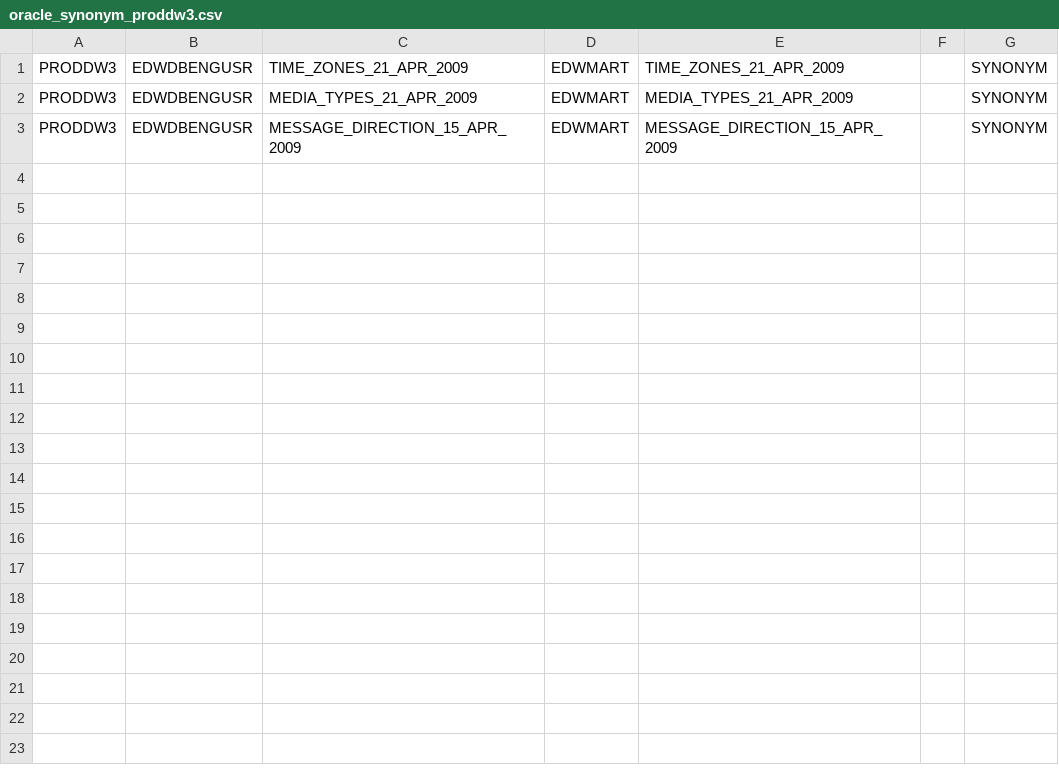
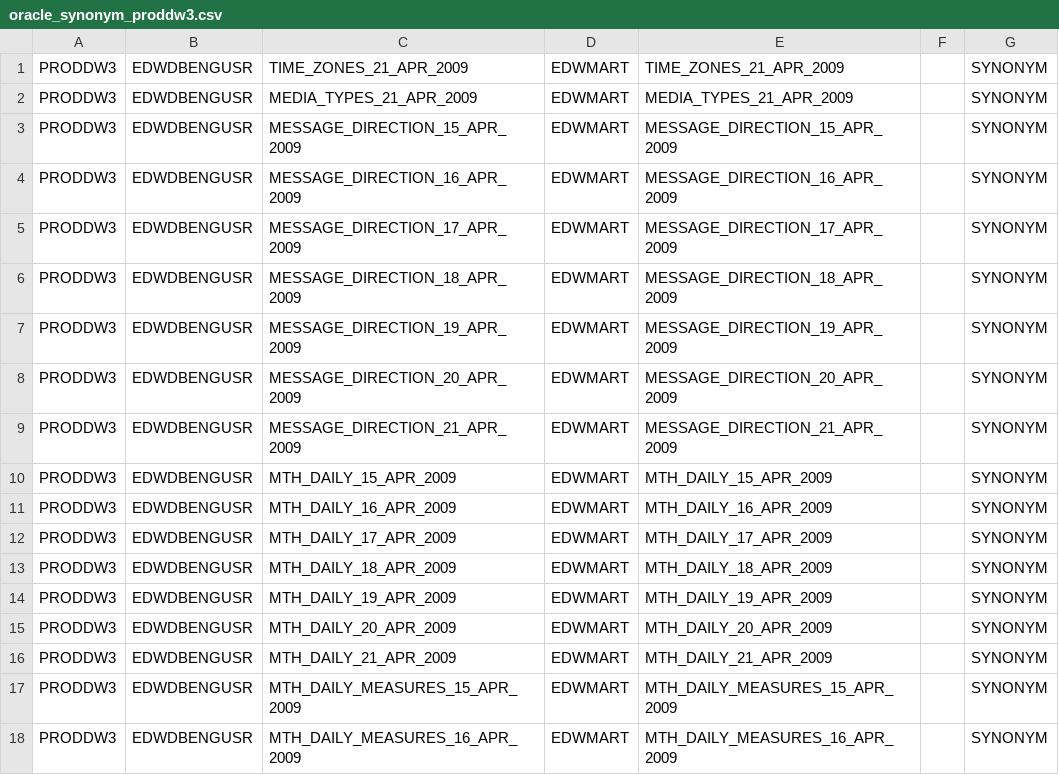
Before and after one commit to majelafortes/mgage-redpill-migration-inventory, a CSV file: oracle_synonym_proddw3.csv, drawn as a sheet; the diff names each change by its address in the sheet, - before the commit and + after, or states it on an @@ line.

Commit message:
oracle_objects_proddw3.log

```diff
--- a/oracle_synonym_proddw3.csv
+++ b/oracle_synonym_proddw3.csv
+row 4: PRODDW3 | EDWDBENGUSR | MESSAGE_DIRECTION_16_APR_2009 | EDWMART | MESSAGE_DIRECTION_16_APR_2009 |  | SYNONYM
+row 5: PRODDW3 | EDWDBENGUSR | MESSAGE_DIRECTION_17_APR_2009 | EDWMART | MESSAGE_DIRECTION_17_APR_2009 |  | SYNONYM
+row 6: PRODDW3 | EDWDBENGUSR | MESSAGE_DIRECTION_18_APR_2009 | EDWMART | MESSAGE_DIRECTION_18_APR_2009 |  | SYNONYM
+row 7: PRODDW3 | EDWDBENGUSR | MESSAGE_DIRECTION_19_APR_2009 | EDWMART | MESSAGE_DIRECTION_19_APR_2009 |  | SYNONYM
+row 8: PRODDW3 | EDWDBENGUSR | MESSAGE_DIRECTION_20_APR_2009 | EDWMART | MESSAGE_DIRECTION_20_APR_2009 |  | SYNONYM
+row 9: PRODDW3 | EDWDBENGUSR | MESSAGE_DIRECTION_21_APR_2009 | EDWMART | MESSAGE_DIRECTION_21_APR_2009 |  | SYNONYM
+row 10: PRODDW3 | EDWDBENGUSR | MTH_DAILY_15_APR_2009 | EDWMART | MTH_DAILY_15_APR_2009 |  | SYNONYM
+row 11: PRODDW3 | EDWDBENGUSR | MTH_DAILY_16_APR_2009 | EDWMART | MTH_DAILY_16_APR_2009 |  | SYNONYM
+row 12: PRODDW3 | EDWDBENGUSR | MTH_DAILY_17_APR_2009 | EDWMART | MTH_DAILY_17_APR_2009 |  | SYNONYM
+row 13: PRODDW3 | EDWDBENGUSR | MTH_DAILY_18_APR_2009 | EDWMART | MTH_DAILY_18_APR_2009 |  | SYNONYM
+row 14: PRODDW3 | EDWDBENGUSR | MTH_DAILY_19_APR_2009 | EDWMART | MTH_DAILY_19_APR_2009 |  | SYNONYM
+row 15: PRODDW3 | EDWDBENGUSR | MTH_DAILY_20_APR_2009 | EDWMART | MTH_DAILY_20_APR_2009 |  | SYNONYM
+row 16: PRODDW3 | EDWDBENGUSR | MTH_DAILY_21_APR_2009 | EDWMART | MTH_DAILY_21_APR_2009 |  | SYNONYM
+row 17: PRODDW3 | EDWDBENGUSR | MTH_DAILY_MEASURES_15_APR_2009 | EDWMART | MTH_DAILY_MEASURES_15_APR_2009 |  | SYNONYM
+row 18: PRODDW3 | EDWDBENGUSR | MTH_DAILY_MEASURES_16_APR_2009 | EDWMART | MTH_DAILY_MEASURES_16_APR_2009 |  | SYNONYM
```
